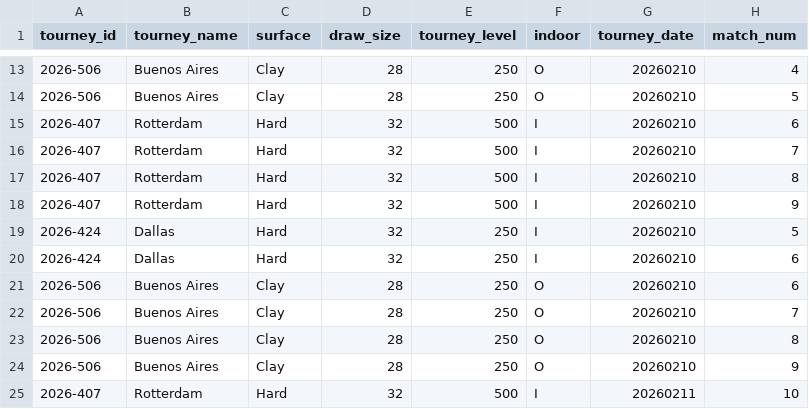
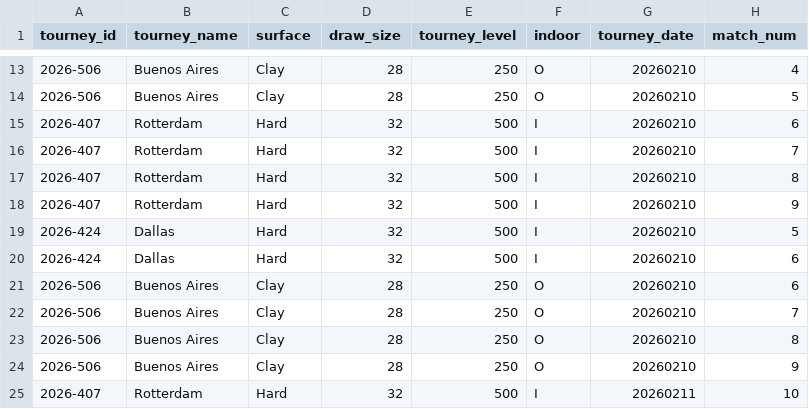
Before and after one commit to Tennismylife/TML-Website, a CSV file: data/ongoing_tourneys.csv, drawn as a sheet; only a part is shown, gaps mark what is left out; the diff covers the shown part only; the diff names each change by its address in the sheet, - before the commit and + after, or states it on an @@ line.

Commit message:
Update ongoing_tourneys.csv

```diff
--- a/data/ongoing_tourneys.csv
+++ b/data/ongoing_tourneys.csv
-E19:E20 (tourney_level): 250
+E19:E20 (tourney_level): 500
```
Also changed, not shown: 28 edited cells elsewhere in this file.
